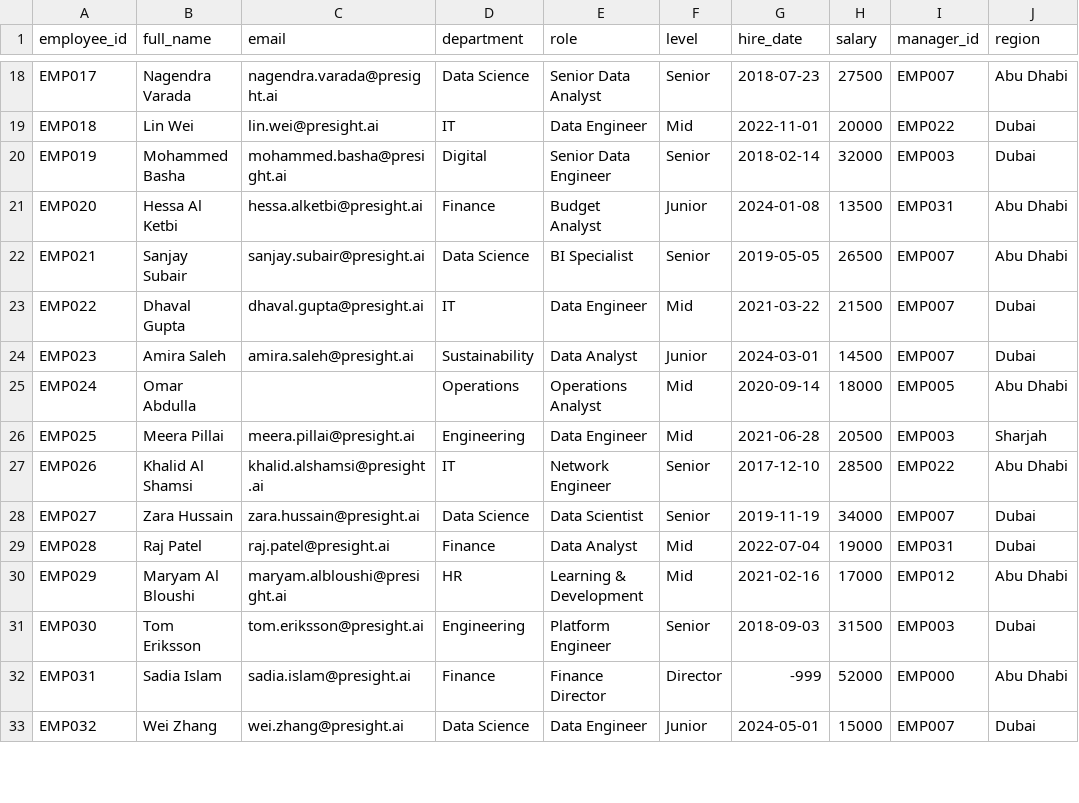
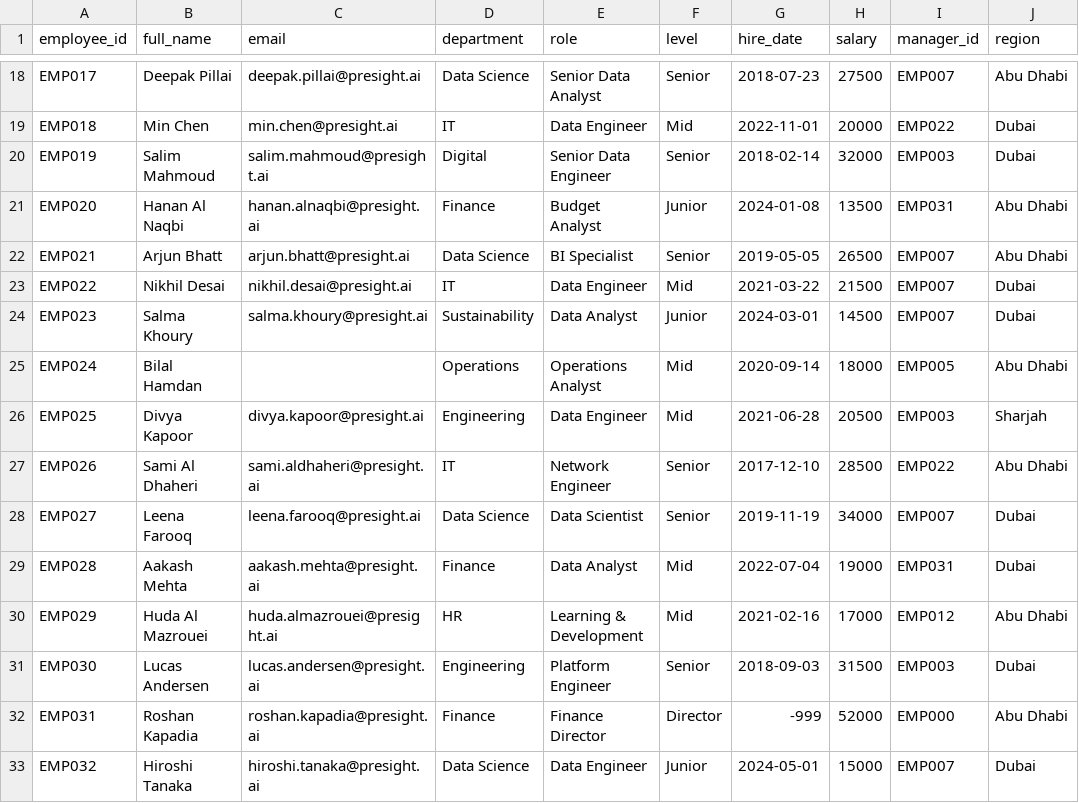
Before and after one commit to Akanksha0811-stack/stackup-engineering-academy_assessment, a CSV file: datasets/employees.csv, drawn as a sheet; only a part is shown, gaps mark what is left out; the diff covers the shown part only; the diff names each change by its address in the sheet, - before the commit and + after, or states it on an @@ line.

```diff
--- a/datasets/employees.csv
+++ b/datasets/employees.csv
-B18 (full_name): Nagendra Varada
+B18 (full_name): Deepak Pillai
-C18 (email): nagendra.varada@presight.ai
+C18 (email): deepak.pillai@presight.ai
-B19 (full_name): Lin Wei
+B19 (full_name): Min Chen
-C19 (email): lin.wei@presight.ai
+C19 (email): min.chen@presight.ai
-B20 (full_name): Mohammed Basha
+B20 (full_name): Salim Mahmoud
-C20 (email): mohammed.basha@presight.ai
+C20 (email): salim.mahmoud@presight.ai
-B21 (full_name): Hessa Al Ketbi
+B21 (full_name): Hanan Al Naqbi
-C21 (email): hessa.alketbi@presight.ai
+C21 (email): hanan.alnaqbi@presight.ai
-B22 (full_name): Sanjay Subair
+B22 (full_name): Arjun Bhatt
-C22 (email): sanjay.subair@presight.ai
+C22 (email): arjun.bhatt@presight.ai
-B23 (full_name): Dhaval Gupta
+B23 (full_name): Nikhil Desai
-C23 (email): dhaval.gupta@presight.ai
+C23 (email): nikhil.desai@presight.ai
-B24 (full_name): Amira Saleh
+B24 (full_name): Salma Khoury
-C24 (email): amira.saleh@presight.ai
+C24 (email): salma.khoury@presight.ai
-B25 (full_name): Omar Abdulla
+B25 (full_name): Bilal Hamdan
-B26 (full_name): Meera Pillai
+B26 (full_name): Divya Kapoor
-C26 (email): meera.pillai@presight.ai
+C26 (email): divya.kapoor@presight.ai
-B27 (full_name): Khalid Al Shamsi
+B27 (full_name): Sami Al Dhaheri
-C27 (email): khalid.alshamsi@presight.ai
+C27 (email): sami.aldhaheri@presight.ai
-B28 (full_name): Zara Hussain
+B28 (full_name): Leena Farooq
-C28 (email): zara.hussain@presight.ai
+C28 (email): leena.farooq@presight.ai
-B29 (full_name): Raj Patel
+B29 (full_name): Aakash Mehta
-C29 (email): raj.patel@presight.ai
+C29 (email): aakash.mehta@presight.ai
-B30 (full_name): Maryam Al Bloushi
+B30 (full_name): Huda Al Mazrouei
-C30 (email): maryam.albloushi@presight.ai
+C30 (email): huda.almazrouei@presight.ai
-B31 (full_name): Tom Eriksson
+B31 (full_name): Lucas Andersen
-C31 (email): tom.eriksson@presight.ai
+C31 (email): lucas.andersen@presight.ai
-B32 (full_name): Sadia Islam
+B32 (full_name): Roshan Kapadia
-C32 (email): sadia.islam@presight.ai
+C32 (email): roshan.kapadia@presight.ai
-B33 (full_name): Wei Zhang
+B33 (full_name): Hiroshi Tanaka
-C33 (email): wei.zhang@presight.ai
+C33 (email): hiroshi.tanaka@presight.ai
```
Also changed, not shown: 47 edited cells elsewhere in this file.
